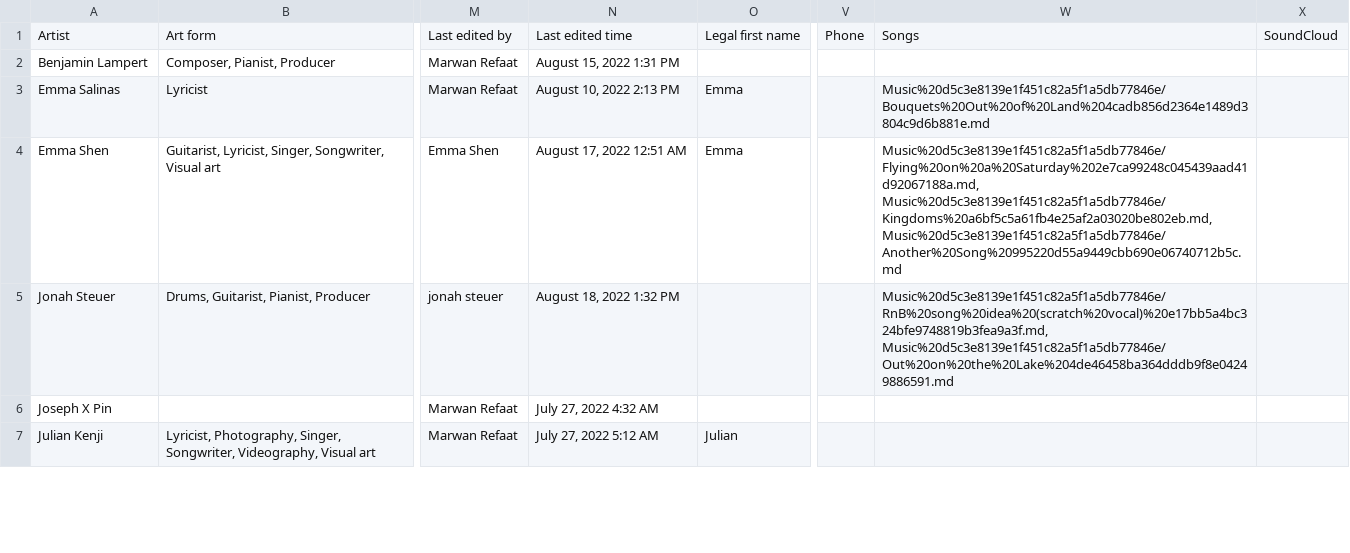
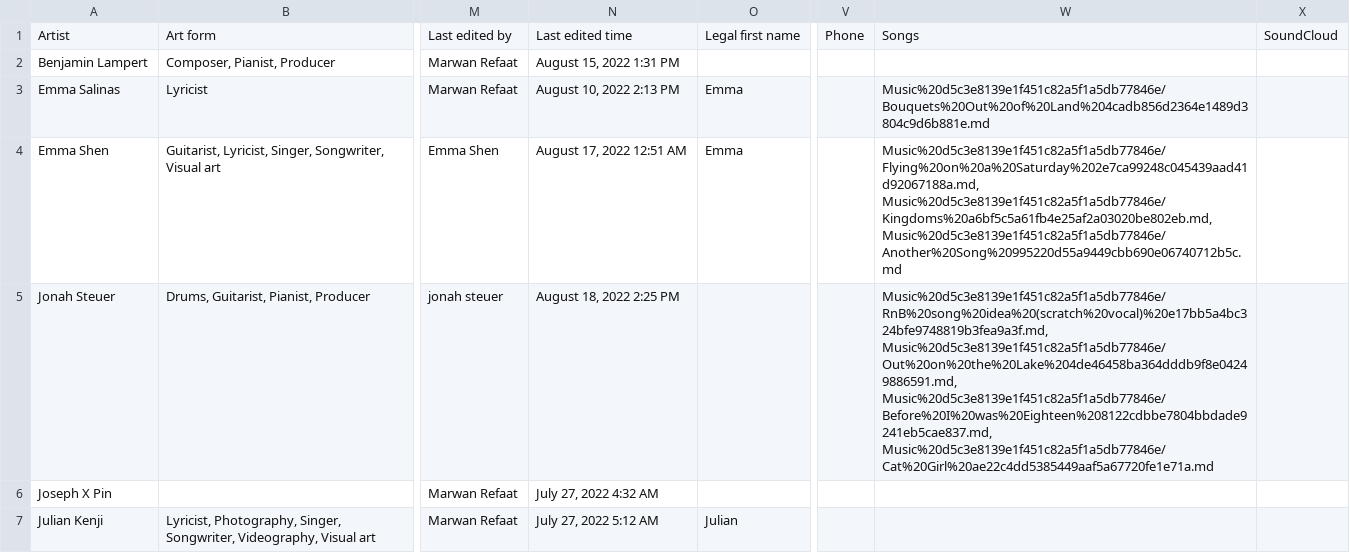
Before and after one commit to MarwanRefaat/transcend, a CSV file: markdown/Transcend ba178c00be234456922f79ff41328167/Artists d8112c5f6eb24b769b8c25efdabac692.csv, drawn as a sheet; only a part is shown, gaps mark what is left out; the diff names each change by its address in the sheet, - before the commit and + after, or states it on an @@ line.

```diff
--- a/markdown/Transcend ba178c00be234456922f79ff41328167/Artists d8112c5f6eb24b769b8c25efdabac692.csv
+++ b/markdown/Transcend ba178c00be234456922f79ff41328167/Artists d8112c5f6eb24b769b8c25efdabac692.csv
-N5: August 18, 2022 1:32 PM
+N5: August 18, 2022 2:25 PM
-W5: Music%20d5c3e8139e1f451c82a5f1a5db77846e/RnB%20song%20idea%20(scratch%20vocal)%20e17bb5a4bc324bfe9748819b3fea9a3f.md, Music%20d5c3e8139e1f451c82a5f1a5db77846e/Out%20on%20the%20Lake%204de46458ba364dddb9f8e04249886591.md
+W5: Music%20d5c3e8139e1f451c82a5f1a5db77846e/RnB%20song%20idea%20(scratch%20vocal)%20e17bb5a4bc324bfe9748819b3fea9a3f.md, Music%20d5c3e8139e1f451c82a5f1a5db77846e/Out%20on%20the%20Lake%204de46458ba364dddb9f8e04249886591.md, Music%20d5c3e8139e1f451c82a5f1a5db77846e/Before%20I%20was%20Eighteen%208122cdbbe7804bbdade9241eb5cae837.md, Music%20d5c3e8139e1f451c82a5f1a5db77846e/Cat%20Girl%20ae22c4dd5385449aaf5a67720fe1e71a.md
```
Also changed, not shown: markdown/Transcend ba178c00be234456922f79ff41328167/Music d5c3e8139e1f451c82a5f1a5db77846e.csv, 22 other files.
